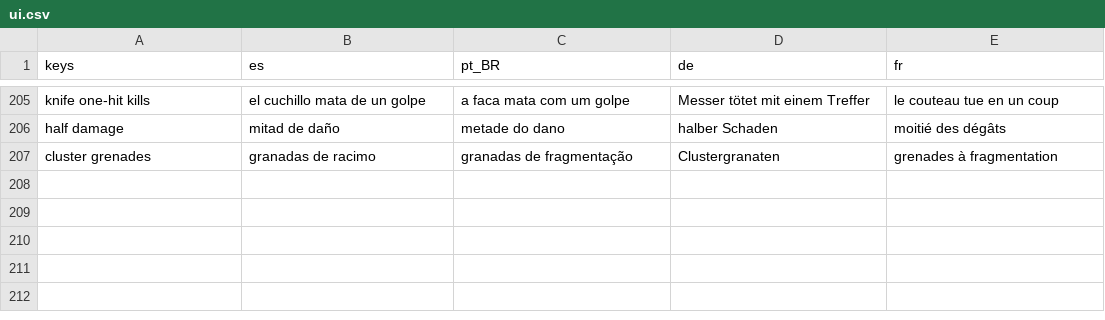
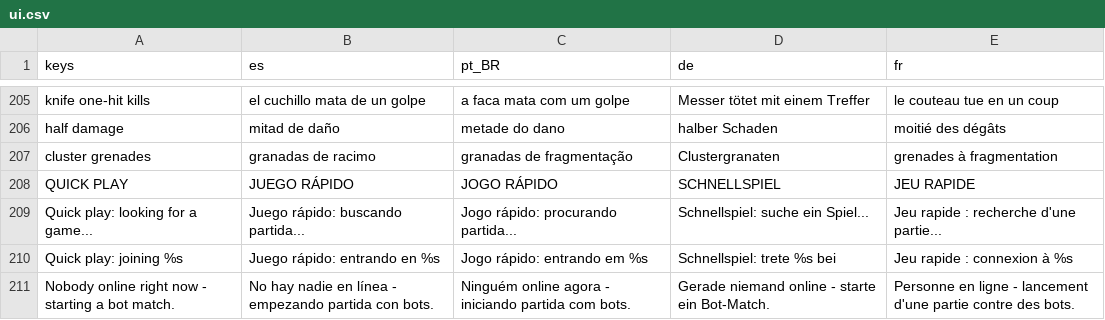
Before and after one commit to Predator04/Soldat-Reborn, a CSV file: assets/i18n/ui.csv, drawn as a sheet; only a part is shown, gaps mark what is left out; the diff names each change by its address in the sheet, - before the commit and + after, or states it on an @@ line.

```diff
--- a/assets/i18n/ui.csv
+++ b/assets/i18n/ui.csv
+row 208: QUICK PLAY | JUEGO RÁPIDO | JOGO RÁPIDO | SCHNELLSPIEL | JEU RAPIDE
+row 209: Quick play: looking for a game... | Juego rápido: buscando partida... | Jogo rápido: procurando partida... | Schnellspiel: suche ein Spiel... | Jeu rapide : recherche d'une partie...
+row 210: Quick play: joining %s | Juego rápido: entrando en %s | Jogo rápido: entrando em %s | Schnellspiel: trete %s bei | Jeu rapide : connexion à %s
+row 211: Nobody online right now - starting a bot match. | No hay nadie en línea - empezando partida con bots. | Ninguém online agora - iniciando partida com bots. | Gerade niemand online - starte ein Bot-Match. | Personne en ligne - lancement d'une partie contre des bots.
```
Also changed, not shown: 5 other files.
